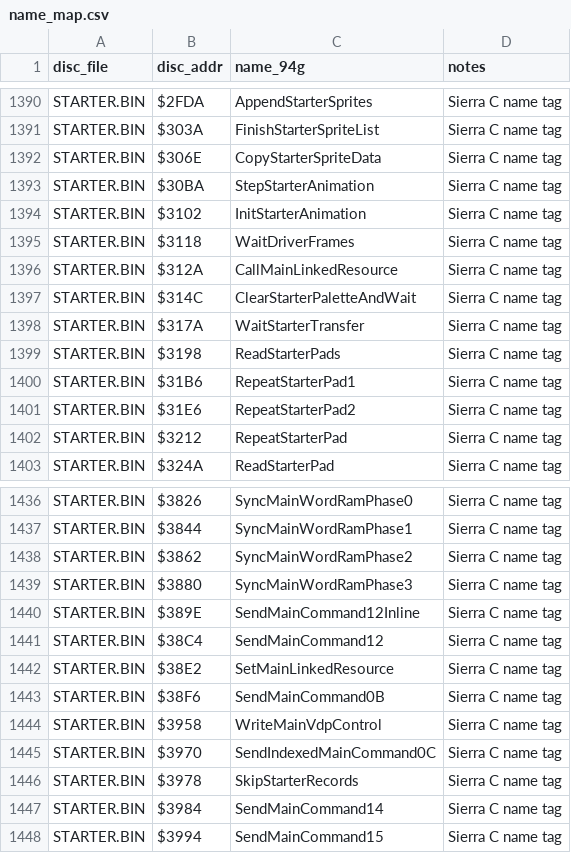
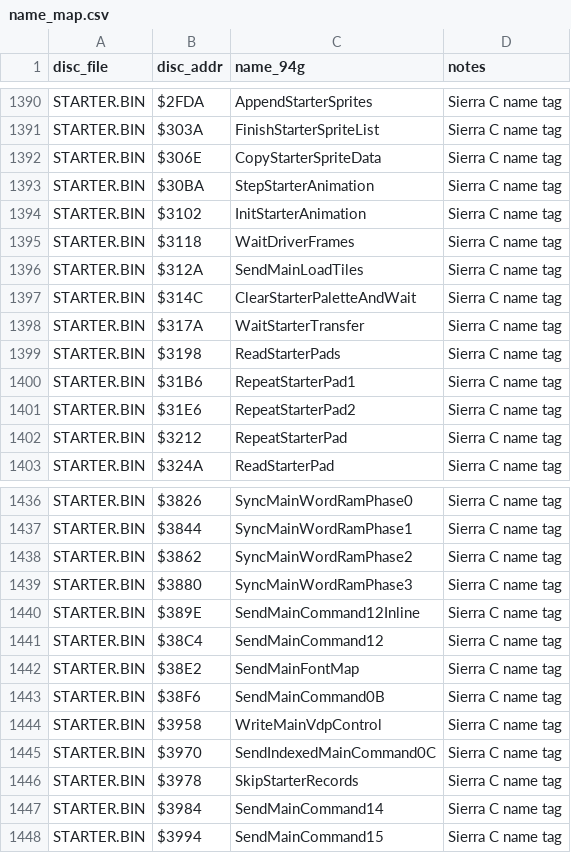
Before and after one commit to Mhopkinsinc/NHL94Genesis, a CSV file: docs/segacd-handoff/name_map.csv, drawn as a sheet; only a part is shown, gaps mark what is left out.

```diff
--- a/docs/segacd-handoff/name_map.csv
+++ b/docs/segacd-handoff/name_map.csv
@@ -1395,3 +1395,3 @@ STARTER.BIN,$3102,InitStarterAnimation,Sierra C name tag
 STARTER.BIN,$3118,WaitDriverFrames,Sierra C name tag
-STARTER.BIN,$312A,CallMainLinkedResource,Sierra C name tag
+STARTER.BIN,$312A,SendMainLoadTiles,Sierra C name tag
 STARTER.BIN,$314C,ClearStarterPaletteAndWait,Sierra C name tag
@@ -1441,3 +1441,3 @@ STARTER.BIN,$389E,SendMainCommand12Inline,Sierra C name tag
 STARTER.BIN,$38C4,SendMainCommand12,Sierra C name tag
-STARTER.BIN,$38E2,SetMainLinkedResource,Sierra C name tag
+STARTER.BIN,$38E2,SendMainFontMap,Sierra C name tag
 STARTER.BIN,$38F6,SendMainCommand0B,Sierra C name tag
```
Also changed, not shown: 9 other files.
